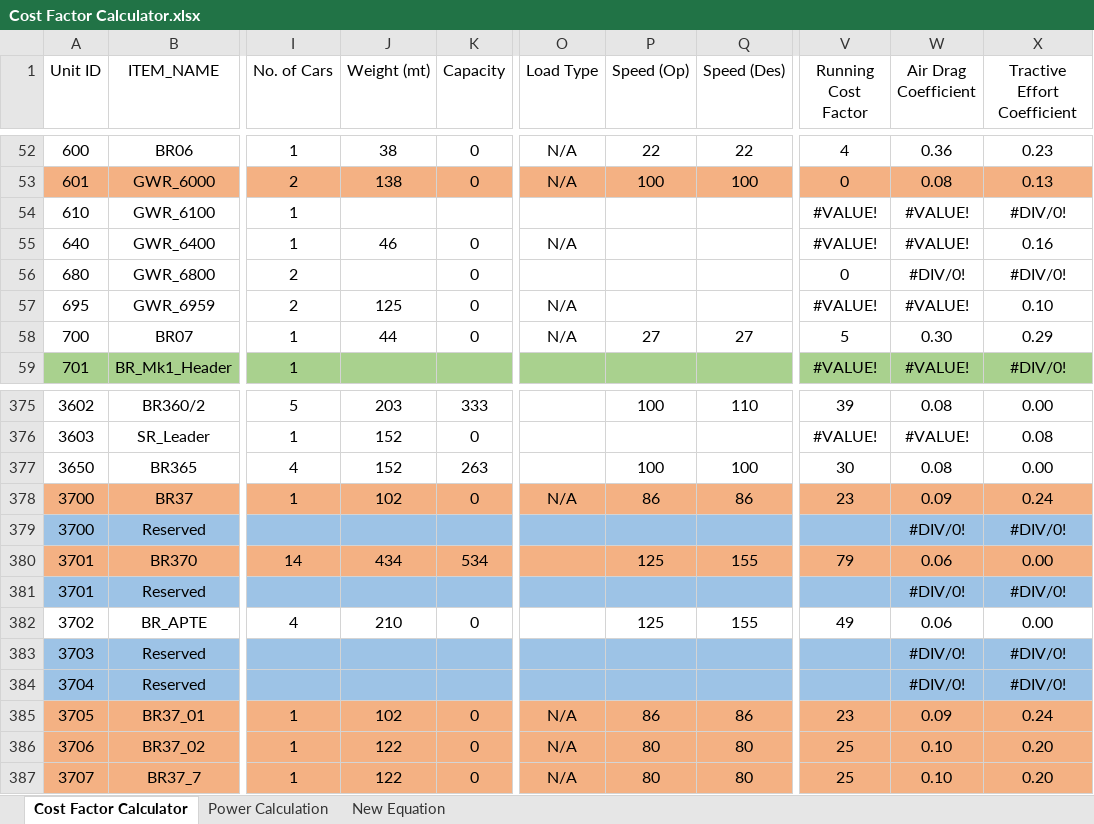
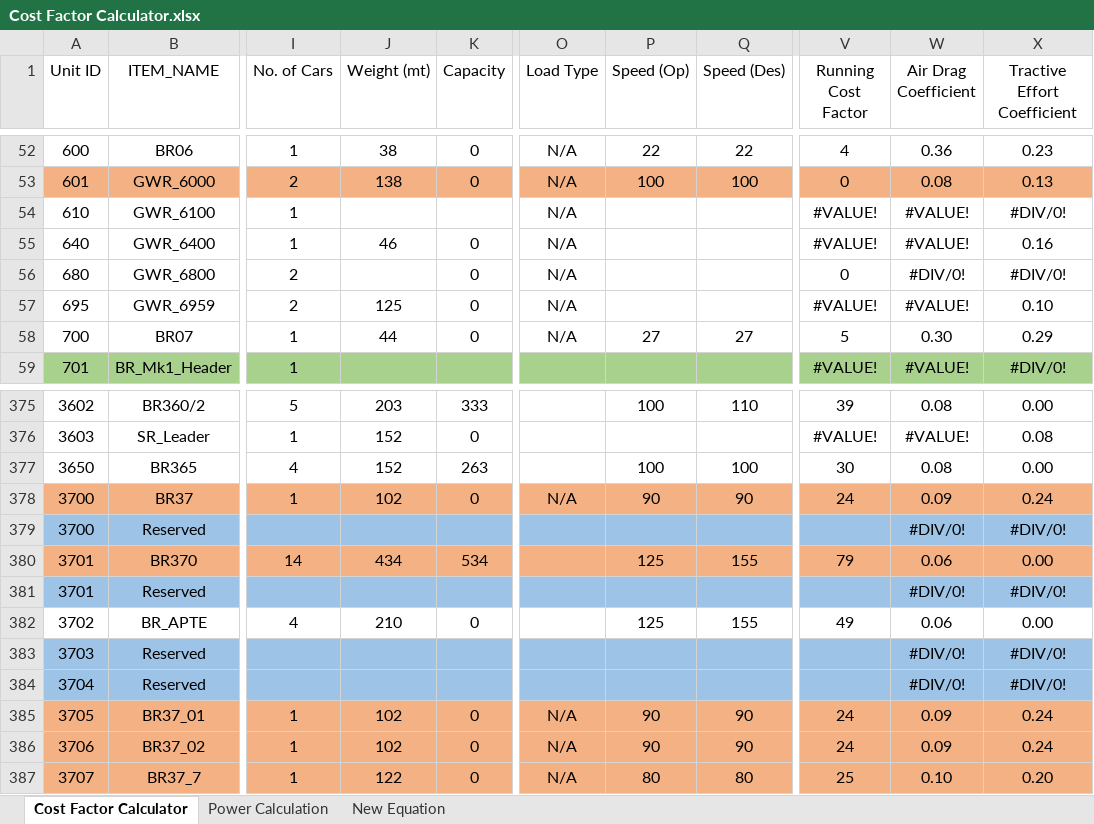
Before and after one commit to Su1phur/BRTrains2-Extended, an Excel workbook: docs/Cost Factor Calculator.xlsx, sheet Cost Factor Calculator, drawn as a sheet; only a part is shown, gaps mark what is left out; values as stored, in another font and other column widths than the file's, no borders; conditional formats and table styles not drawn; the diff names each change by its address in the sheet, - before the commit and + after, or states it on an @@ line.

```diff
--- a/docs/Cost Factor Calculator.xlsx (sheet Cost Factor Calculator)
+++ b/docs/Cost Factor Calculator.xlsx (sheet Cost Factor Calculator)
-O54 (Load Type): (empty)
+O54 (Load Type): N/A
-O56 (Load Type): (empty)
+O56 (Load Type): N/A
-P378 (Speed (Op)): 86
+P378 (Speed (Op)): 90
-Q378 (Speed (Des)): 86
+Q378 (Speed (Des)): 90
-V378 (Running Cost Factor): 23
+V378 (Running Cost Factor): 24
-P385 (Speed (Op)): 86
+P385 (Speed (Op)): 90
-Q385 (Speed (Des)): 86
+Q385 (Speed (Des)): 90
-V385 (Running Cost Factor): 23
+V385 (Running Cost Factor): 24
-J386 (Weight (mt)): 122
+J386 (Weight (mt)): 102
-P386 (Speed (Op)): 80
+P386 (Speed (Op)): 90
-Q386 (Speed (Des)): 80
+Q386 (Speed (Des)): 90
-V386 (Running Cost Factor): 25
+V386 (Running Cost Factor): 24
-W386 (Air Drag Coefficient): 0.10
+W386 (Air Drag Coefficient): 0.09
-X386 (Tractive Effort Coefficient): 0.20
+X386 (Tractive Effort Coefficient): 0.24
```
Also changed, not shown: 39 other files.
